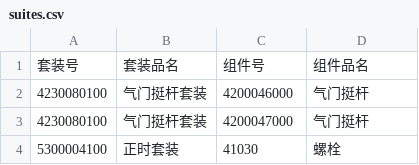
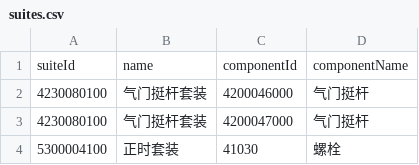
Before and after one commit to luj1985/hypnos, a CSV file: private/suites.csv, drawn as a sheet; only a part is shown; removed rows and columns are numbered as before the commit, all else as after; the diff names each change by its address in the sheet, - before the commit and + after, or states it on an @@ line.

Commit message:
add suite data

```diff
--- a/private/suites.csv
+++ b/private/suites.csv
-row 1: 套装号 | 套装品名 | 组件号 | 组件品名
+row 1: suiteId | name | componentId | componentName
```
Also changed, not shown: 5 other files.
